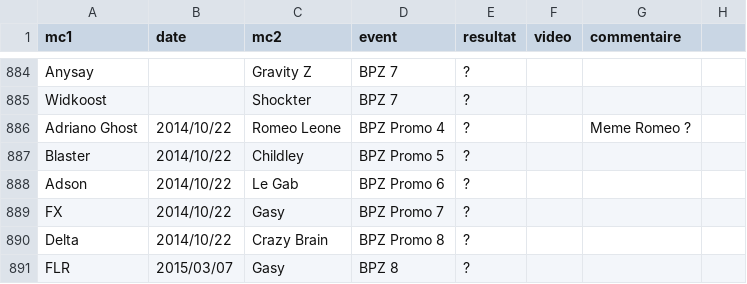
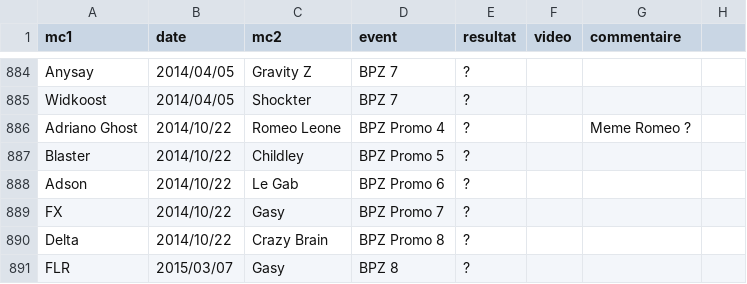
Before and after one commit to thibaultduponchelle/battlerec, a CSV file: data.csv, drawn as a sheet; only a part is shown, gaps mark what is left out; the diff covers the shown part only; the diff names each change by its address in the sheet, - before the commit and + after, or states it on an @@ line.

```diff
--- a/data.csv
+++ b/data.csv
-B884:B885 (date): (empty)
+B884:B885 (date): 2014/04/05
```
Also changed, not shown: 10 added rows, 1 removed row and 31 edited cells elsewhere in this file.
